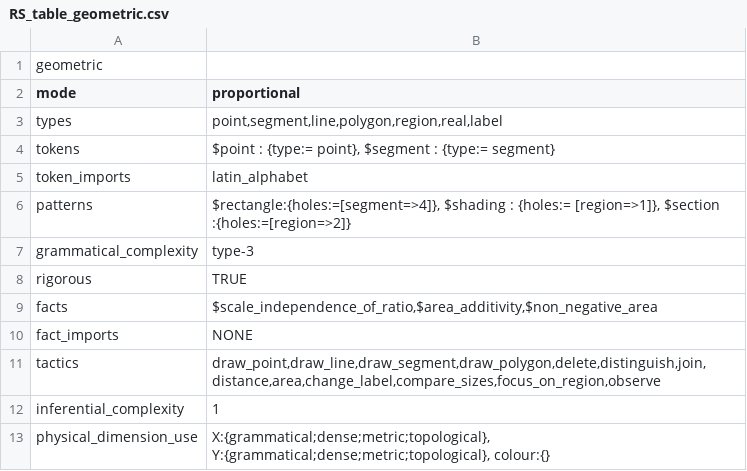
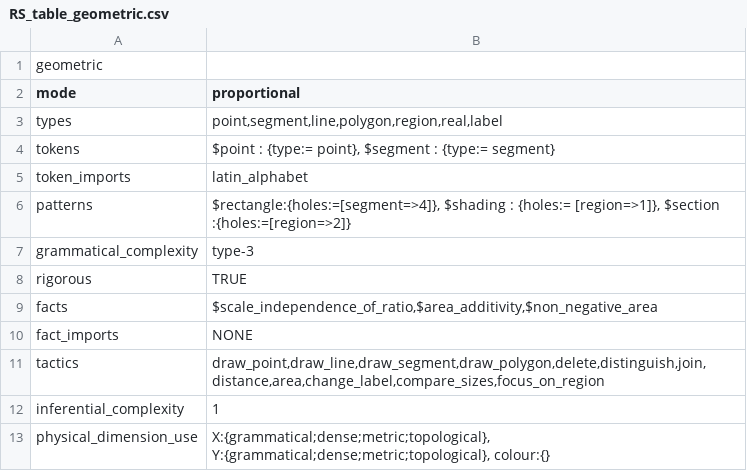
Before and after one commit to rep2rep/robin, a CSV file: tables/RS_table_geometric.csv, drawn as a sheet.

```diff
--- a/tables/RS_table_geometric.csv
+++ b/tables/RS_table_geometric.csv
@@ -10,3 +10,3 @@ facts,"$scale_independence_of_ratio,$area_additivity,$non_negative_area"
 fact_imports,NONE
-tactics,"draw_point,draw_line,draw_segment,draw_polygon,delete,distinguish,join,distance,area,change_label,compare_sizes,focus_on_region,observe"
+tactics,"draw_point,draw_line,draw_segment,draw_polygon,delete,distinguish,join,distance,area,change_label,compare_sizes,focus_on_region"
 inferential_complexity,1
```
